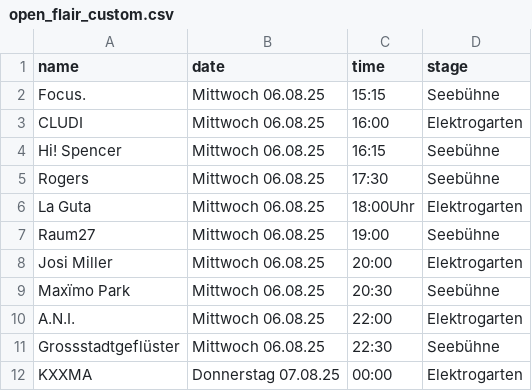
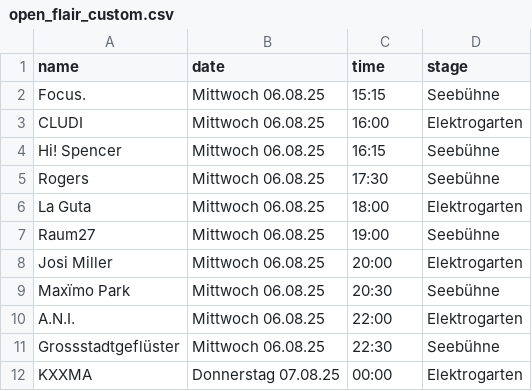
Before and after one commit to JanBuegel/timetable_nextjs, a CSV file: app/data/open_flair_custom.csv, drawn as a sheet; only a part is shown.

Commit message:
corrected csv

```diff
--- a/app/data/open_flair_custom.csv
+++ b/app/data/open_flair_custom.csv
@@ -5,3 +5,3 @@ Hi! Spencer;Mittwoch 06.08.25;16:15;Seebühne
 Rogers;Mittwoch 06.08.25;17:30;Seebühne
-La Guta;Mittwoch 06.08.25;18:00Uhr;Elektrogarten
+La Guta;Mittwoch 06.08.25;18:00;Elektrogarten
 Raum27;Mittwoch 06.08.25;19:00;Seebühne
```
